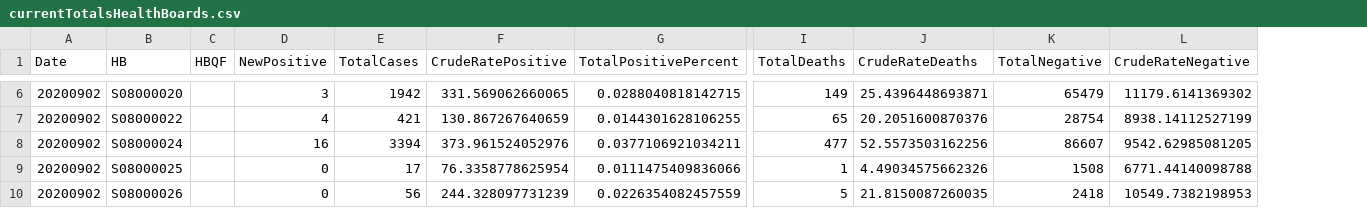
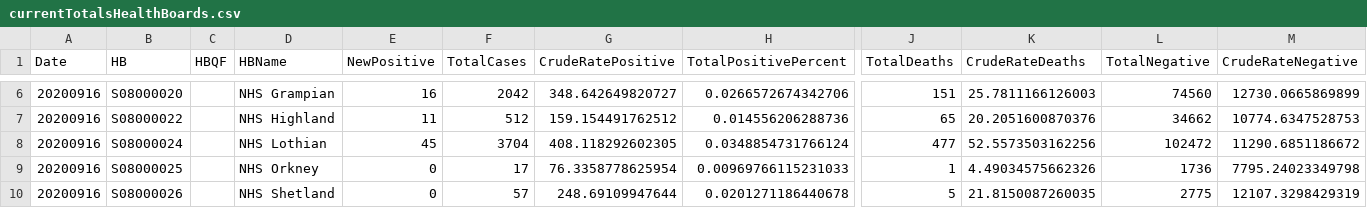
Before and after one commit to Scottish-Tech-Army/STACovidDashboard, a CSV file: homebrew_challenge/public/data/currentTotalsHealthBoards.csv, drawn as a sheet; only a part is shown, gaps mark what is left out; addresses are those after the commit; the diff covers the shown part only; the diff names each change by its address in the sheet, - before the commit and + after, or states it on an @@ line.

```diff
--- a/homebrew_challenge/public/data/currentTotalsHealthBoards.csv
+++ b/homebrew_challenge/public/data/currentTotalsHealthBoards.csv
+column D (HBName), rows 6-10: NHS Grampian | NHS Highland | NHS Lothian | NHS Orkney | NHS Shetland
-A6:A10 (Date): 20200902
+A6:A10 (Date): 20200916
-E6 (NewPositive): 3
+E6 (NewPositive): 16
-F6 (TotalCases): 1942
+F6 (TotalCases): 2042
-G6 (CrudeRatePositive): 331.569062660065
+G6 (CrudeRatePositive): 348.642649820727
-H6 (TotalPositivePercent): 0.0288040818142715
+H6 (TotalPositivePercent): 0.0266572674342706
-J6 (TotalDeaths): 149
+J6 (TotalDeaths): 151
-K6 (CrudeRateDeaths): 25.4396448693871
+K6 (CrudeRateDeaths): 25.7811166126003
-L6 (TotalNegative): 65479
+L6 (TotalNegative): 74560
-M6 (CrudeRateNegative): 11179.6141369302
+M6 (CrudeRateNegative): 12730.0665869899
-E7 (NewPositive): 4
+E7 (NewPositive): 11
-F7 (TotalCases): 421
+F7 (TotalCases): 512
-G7 (CrudeRatePositive): 130.867267640659
+G7 (CrudeRatePositive): 159.154491762512
-H7 (TotalPositivePercent): 0.0144301628106255
+H7 (TotalPositivePercent): 0.014556206288736
-L7 (TotalNegative): 28754
+L7 (TotalNegative): 34662
-M7 (CrudeRateNegative): 8938.14112527199
+M7 (CrudeRateNegative): 10774.6347528753
-E8 (NewPositive): 16
+E8 (NewPositive): 45
-F8 (TotalCases): 3394
+F8 (TotalCases): 3704
-G8 (CrudeRatePositive): 373.961524052976
+G8 (CrudeRatePositive): 408.118292602305
-H8 (TotalPositivePercent): 0.0377106921034211
+H8 (TotalPositivePercent): 0.0348854731766124
-L8 (TotalNegative): 86607
+L8 (TotalNegative): 102472
-M8 (CrudeRateNegative): 9542.62985081205
+M8 (CrudeRateNegative): 11290.6851186672
-H9 (TotalPositivePercent): 0.0111475409836066
+H9 (TotalPositivePercent): 0.00969766115231033
-L9 (TotalNegative): 1508
+L9 (TotalNegative): 1736
-M9 (CrudeRateNegative): 6771.44140098788
+M9 (CrudeRateNegative): 7795.24023349798
-F10 (TotalCases): 56
+F10 (TotalCases): 57
-G10 (CrudeRatePositive): 244.328097731239
+G10 (CrudeRatePositive): 248.69109947644
-H10 (TotalPositivePercent): 0.0226354082457559
+H10 (TotalPositivePercent): 0.0201271186440678
-L10 (TotalNegative): 2418
+L10 (TotalNegative): 2775
-M10 (CrudeRateNegative): 10549.7382198953
+M10 (CrudeRateNegative): 12107.3298429319
```
Also changed, not shown: 76 edited cells elsewhere in this file, homebrew_challenge/public/data/currentTotalsCouncilAreas.csv, 11 other files.
